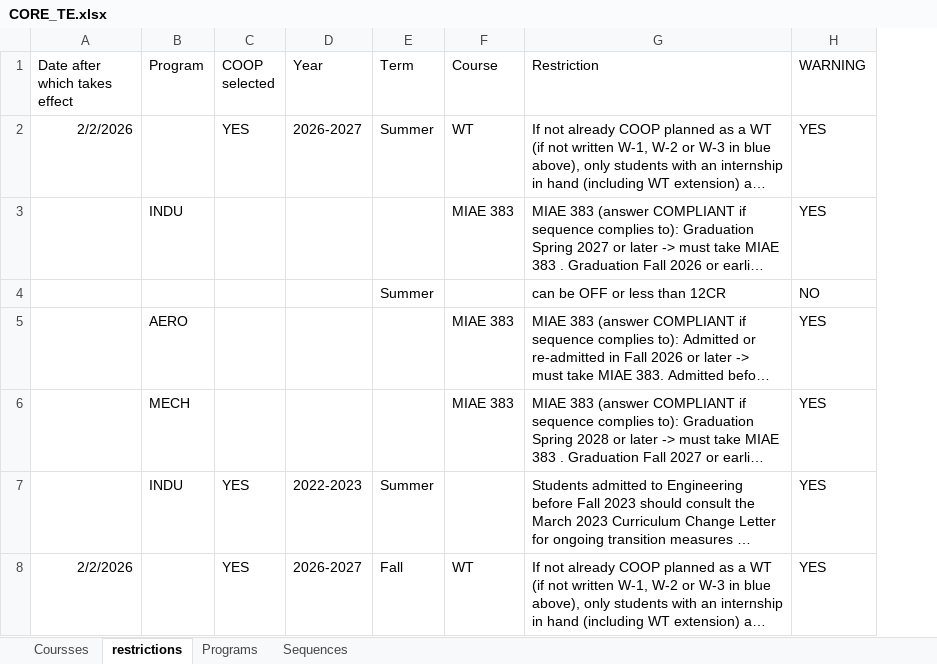
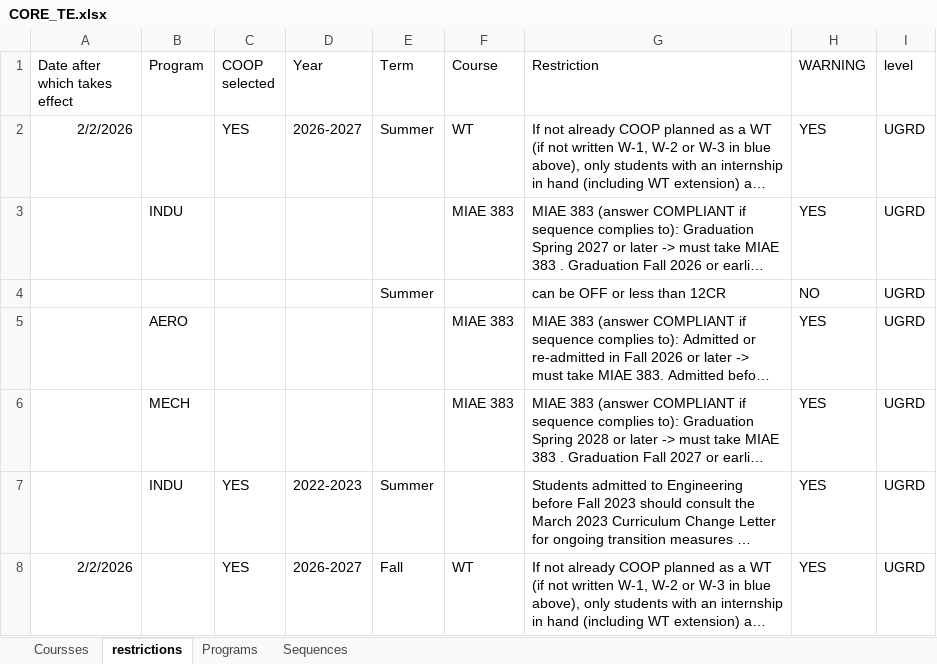
Before and after one commit to concordiasequnceplanner/coop-planner, an Excel workbook: CORE_TE.xlsx, sheet restrictions, drawn as a sheet; long unchanged cells end in …; values as stored, in another font and other column widths than the file's, no borders; the diff names each change by its address in the sheet, - before the commit and + after, or states it on an @@ line.

Commit message:
Add files via upload

```diff
--- a/CORE_TE.xlsx (sheet restrictions)
+++ b/CORE_TE.xlsx (sheet restrictions)
+column I (level), rows 2-8: all UGRD
```
